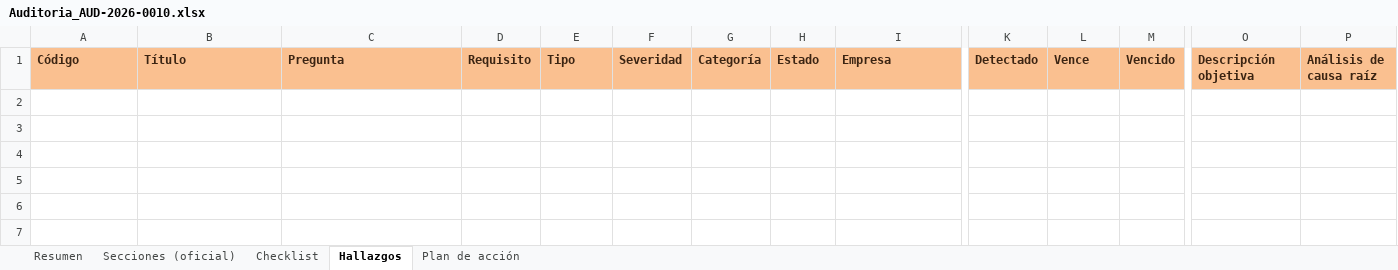
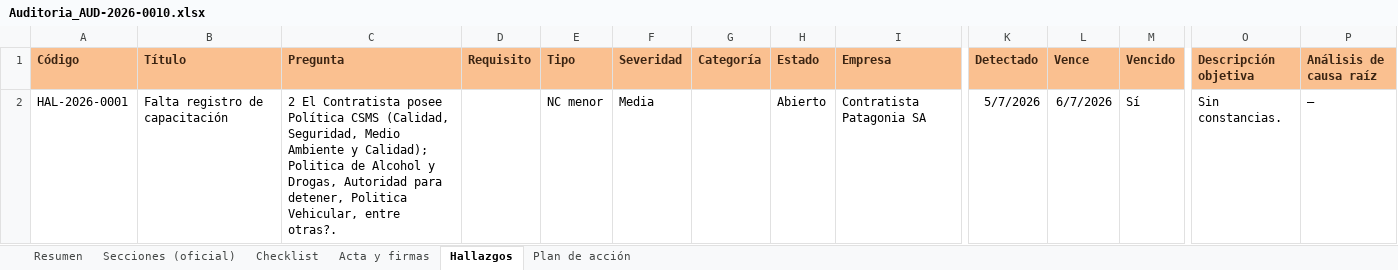
Before and after one commit to claudiokpo21/rsauditoria, an Excel workbook: docs/pruebas-produccion/informes-generados/Auditoria_AUD-2026-0010.xlsx, sheet Hallazgos, drawn as a sheet; only a part is shown, gaps mark what is left out; values as stored, in another font and other column widths than the file's, no borders; rows hold the shown columns only; the diff names each change by its address in the sheet, - before the commit and + after, or states it on an @@ line.

```diff
--- a/docs/pruebas-produccion/informes-generados/Auditoria_AUD-2026-0010.xlsx (sheet Hallazgos)
+++ b/docs/pruebas-produccion/informes-generados/Auditoria_AUD-2026-0010.xlsx (sheet Hallazgos)
+sheet tab: Acta y firmas
+row 2: HAL-2026-0001 | Falta registro de capacitación | 2 El Contratista posee Política CSMS (Calidad, Seguridad, Medio Ambiente y Calidad); Politica de Alcohol y Drogas, Autoridad para detener, Politica Vehicular, entre otras?. |  | NC menor | Media |  | Abierto | Contratista Patagonia SA | 5/7/2026 | 6/7/2026 | Sí | Sin constancias. | —
```
Also changed, not shown: sheet Checklist, sheet Resumen, 15 other files.
